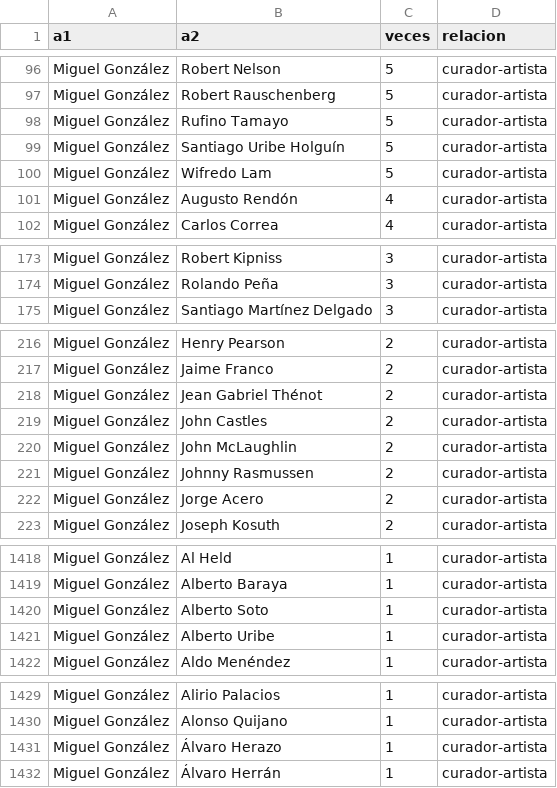
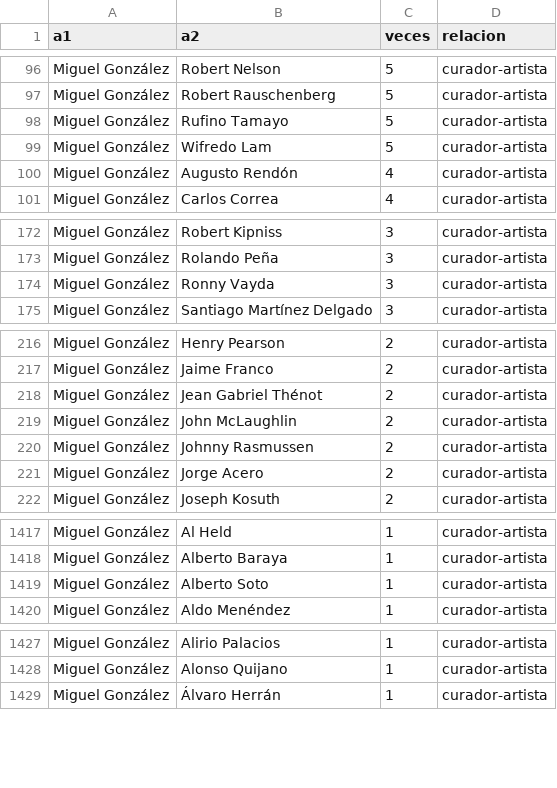
Before and after one commit to correajfc/R-MLT, a CSV file: grafoMLTsimplificado_cur_art_1956_2016.csv, drawn as a sheet; only a part is shown, gaps mark what is left out; the diff covers the shown part only.

Commit message:
Actualización para cargar los datos desde googlespreadsheets
Ademas se actualiza los grafos de relaciones entre artistas, y entre
artistas y curadores

```diff
--- a/grafoMLTsimplificado_cur_art_1956_2016.csv
+++ b/grafoMLTsimplificado_cur_art_1956_2016.csv
@@ -98,3 +98,2 @@ Miguel González,Robert Rauschenberg,5,curador-artista
 Miguel González,Rufino Tamayo,5,curador-artista
-Miguel González,Santiago Uribe Holguín,5,curador-artista
 Miguel González,Wifredo Lam,5,curador-artista
@@ -174,2 +173,3 @@ Miguel González,Robert Kipniss,3,curador-artista
 Miguel González,Rolando Peña,3,curador-artista
+Miguel González,Ronny Vayda,3,curador-artista
 Miguel González,Santiago Martínez Delgado,3,curador-artista
@@ -218,3 +218,2 @@ Miguel González,Jaime Franco,2,curador-artista
 Miguel González,Jean Gabriel Thénot,2,curador-artista
-Miguel González,John Castles,2,curador-artista
 Miguel González,John McLaughlin,2,curador-artista
@@ -1420,3 +1419,2 @@ Miguel González,Alberto Baraya,1,curador-artista
 Miguel González,Alberto Soto,1,curador-artista
-Miguel González,Alberto Uribe,1,curador-artista
 Miguel González,Aldo Menéndez,1,curador-artista
@@ -1430,3 +1428,2 @@ Miguel González,Alirio Palacios,1,curador-artista
 Miguel González,Alonso Quijano,1,curador-artista
-Miguel González,Álvaro Herazo,1,curador-artista
 Miguel González,Álvaro Herrán,1,curador-artista
```
Also changed, not shown: 11 added rows, 13 removed rows and 13 edited cells elsewhere in this file, grafoMLTcur_art_1956_2016.csv, 8 other files.
